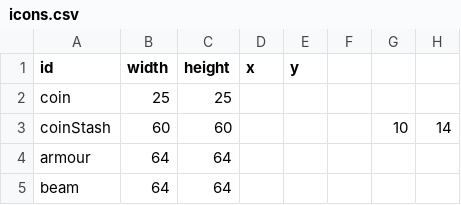
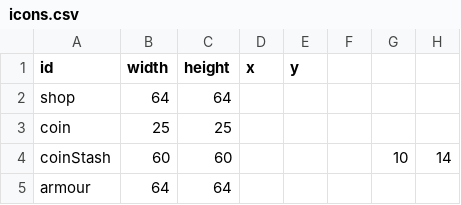
Before and after one commit to SupraGamesCommunity/map-sl, a CSV file: data/icons.csv, drawn as a sheet; only a part is shown; the shorter side is filled out with more unchanged rows.

Commit message:
added shop icon back

```diff
--- a/data/icons.csv
+++ b/data/icons.csv
@@ -1,2 +1,3 @@
 id,width,height,x,y,,,
+shop,64,64,,,,,
 coin,25,25,,,,,
```
Also changed, not shown: 1 other file.
